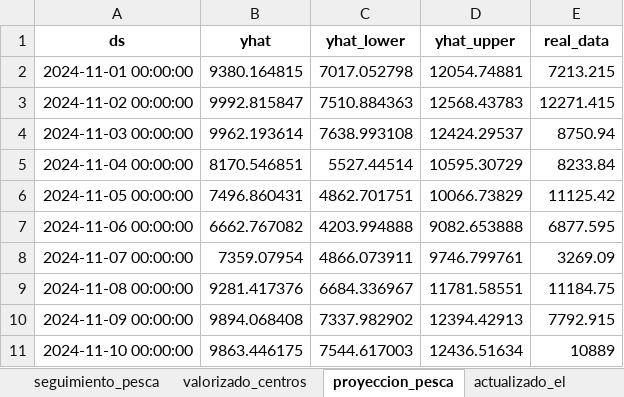
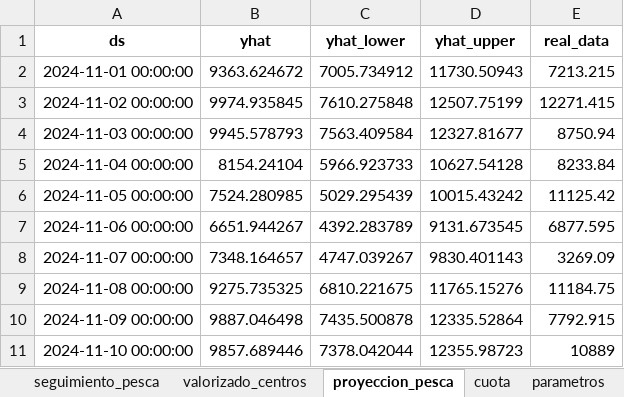
Before and after one commit to abastecimientointerno/app_abastecimiento, an Excel workbook: resultados.xlsx, sheet proyeccion_pesca, drawn as a sheet; only a part is shown; values as stored, in another font and other column widths than the file's, no borders; the diff covers the shown part only; the diff names each change by its address in the sheet, - before the commit and + after, or states it on an @@ line.

```diff
--- a/resultados.xlsx (sheet proyeccion_pesca)
+++ b/resultados.xlsx (sheet proyeccion_pesca)
-sheet tab: actualizado_el
+sheet tab: cuota
-B2 (yhat): 9380.164815
+B2 (yhat): 9363.624672
-C2 (yhat_lower): 7017.052798
+C2 (yhat_lower): 7005.734912
-D2 (yhat_upper): 12054.74881
+D2 (yhat_upper): 11730.50943
-B3 (yhat): 9992.815847
+B3 (yhat): 9974.935845
-C3 (yhat_lower): 7510.884363
+C3 (yhat_lower): 7610.275848
-D3 (yhat_upper): 12568.43783
+D3 (yhat_upper): 12507.75199
-B4 (yhat): 9962.193614
+B4 (yhat): 9945.578793
-C4 (yhat_lower): 7638.993108
+C4 (yhat_lower): 7563.409584
-D4 (yhat_upper): 12424.29537
+D4 (yhat_upper): 12327.81677
-B5 (yhat): 8170.546851
+B5 (yhat): 8154.24104
-C5 (yhat_lower): 5527.44514
+C5 (yhat_lower): 5966.923733
-D5 (yhat_upper): 10595.30729
+D5 (yhat_upper): 10627.54128
-B6 (yhat): 7496.860431
+B6 (yhat): 7524.280985
-C6 (yhat_lower): 4862.701751
+C6 (yhat_lower): 5029.295439
-D6 (yhat_upper): 10066.73829
+D6 (yhat_upper): 10015.43242
-B7 (yhat): 6662.767082
+B7 (yhat): 6651.944267
-C7 (yhat_lower): 4203.994888
+C7 (yhat_lower): 4392.283789
-D7 (yhat_upper): 9082.653888
+D7 (yhat_upper): 9131.673545
-B8 (yhat): 7359.07954
+B8 (yhat): 7348.164657
-C8 (yhat_lower): 4866.073911
+C8 (yhat_lower): 4747.039267
-D8 (yhat_upper): 9746.799761
+D8 (yhat_upper): 9830.401143
-B9 (yhat): 9281.417376
+B9 (yhat): 9275.735325
-C9 (yhat_lower): 6684.336967
+C9 (yhat_lower): 6810.221675
-D9 (yhat_upper): 11781.58551
+D9 (yhat_upper): 11765.15276
-B10 (yhat): 9894.068408
+B10 (yhat): 9887.046498
-C10 (yhat_lower): 7337.982902
+C10 (yhat_lower): 7435.500878
-D10 (yhat_upper): 12394.42913
+D10 (yhat_upper): 12335.52864
-B11 (yhat): 9863.446175
+B11 (yhat): 9857.689446
-C11 (yhat_lower): 7544.617003
+C11 (yhat_lower): 7378.042044
-D11 (yhat_upper): 12436.51634
+D11 (yhat_upper): 12355.98723
```
Also changed, not shown: 95 edited cells elsewhere in this sheet, sheet seguimiento_insumos, sheet seguimiento_pesca, sheet cuota, 3 other files.
